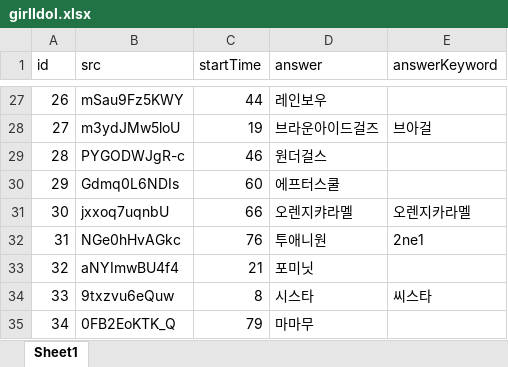
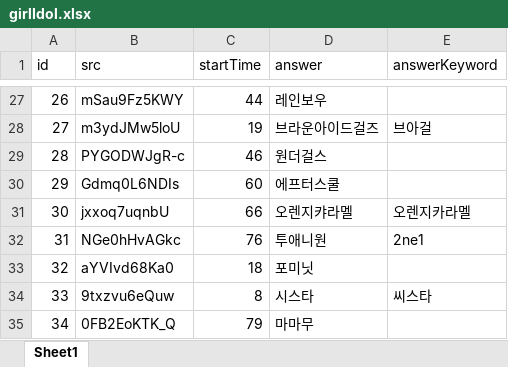
Before and after one commit to YMGYM/speedQuizRails, an Excel workbook: Questions/girlIdol.xlsx, sheet Sheet1, drawn as a sheet; only a part is shown, gaps mark what is left out; values as stored, in another font and other column widths than the file's, no borders; the diff names each change by its address in the sheet, - before the commit and + after, or states it on an @@ line.

```diff
--- a/Questions/girlIdol.xlsx (sheet Sheet1)
+++ b/Questions/girlIdol.xlsx (sheet Sheet1)
-B33 (src): aNYImwBU4f4
+B33 (src): aYVIvd68Ka0
-C33 (startTime): 21
+C33 (startTime): 18
```
Also changed, not shown: Questions/animesong.xlsx, 4 other files.
